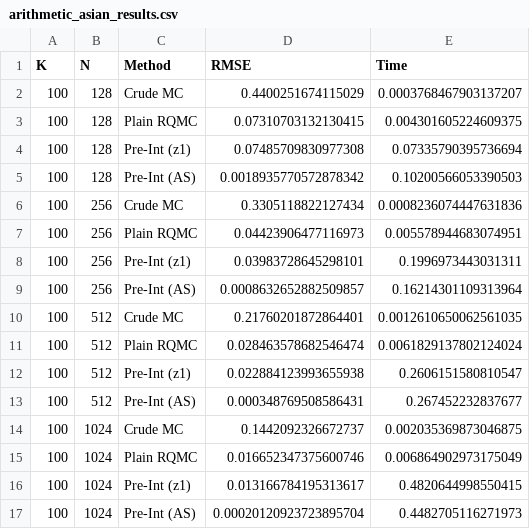
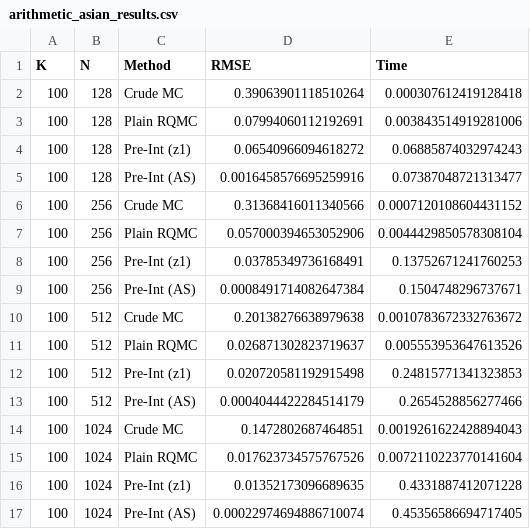
Before and after one commit to lucacivilla/QMC-kinks, a CSV file: arithmetic_asian_results.csv, drawn as a sheet; only a part is shown; the diff covers the shown part only.

```diff
--- a/arithmetic_asian_results.csv
+++ b/arithmetic_asian_results.csv
@@ -1,17 +1,17 @@
 K,N,Method,RMSE,Time
-100,128,Crude MC,0.4400251674115029,0.0003768467903137207
-100,128,Plain RQMC,0.07310703132130415,0.004301605224609375
-100,128,Pre-Int (z1),0.07485709830977308,0.07335790395736694
-100,128,Pre-Int (AS),0.0018935770572878342,0.10200566053390503
-100,256,Crude MC,0.3305118822127434,0.0008236074447631836
-100,256,Plain RQMC,0.04423906477116973,0.005578944683074951
-100,256,Pre-Int (z1),0.03983728645298101,0.1996973443031311
-100,256,Pre-Int (AS),0.0008632652882509857,0.16214301109313964
-100,512,Crude MC,0.21760201872864401,0.0012610650062561035
-100,512,Plain RQMC,0.028463578682546474,0.0061829137802124024
-100,512,Pre-Int (z1),0.022884123993655938,0.2606151580810547
-100,512,Pre-Int (AS),0.000348769508586431,0.267452232837677
-100,1024,Crude MC,0.1442092326672737,0.002035369873046875
-100,1024,Plain RQMC,0.016652347375600746,0.006864902973175049
-100,1024,Pre-Int (z1),0.013166784195313617,0.4820644998550415
-100,1024,Pre-Int (AS),0.00020120923723895704,0.4482705116271973
+100,128,Crude MC,0.39063901118510264,0.000307612419128418
+100,128,Plain RQMC,0.07994060112192691,0.003843514919281006
+100,128,Pre-Int (z1),0.06540966094618272,0.06885874032974243
+100,128,Pre-Int (AS),0.0016458576695259916,0.07387048721313477
+100,256,Crude MC,0.31368416011340566,0.0007120108604431152
+100,256,Plain RQMC,0.057000394653052906,0.0044429850578308104
+100,256,Pre-Int (z1),0.03785349736168491,0.13752671241760253
+100,256,Pre-Int (AS),0.0008491714082647384,0.1504748296737671
+100,512,Crude MC,0.20138276638979638,0.0010783672332763672
+100,512,Plain RQMC,0.026871302823719637,0.005553953647613526
+100,512,Pre-Int (z1),0.020720581192915498,0.24815771341323853
+100,512,Pre-Int (AS),0.0004044422284514179,0.2654528856277466
+100,1024,Crude MC,0.1472802687464851,0.0019261622428894043
+100,1024,Plain RQMC,0.017623734575767526,0.0072110223770141604
+100,1024,Pre-Int (z1),0.01352173096689635,0.4331887412071228
+100,1024,Pre-Int (AS),0.00022974694886710074,0.45356586694717405
```
Also changed, not shown: 108 edited cells elsewhere in this file, digital_option_results_2.csv, 15 other files.
